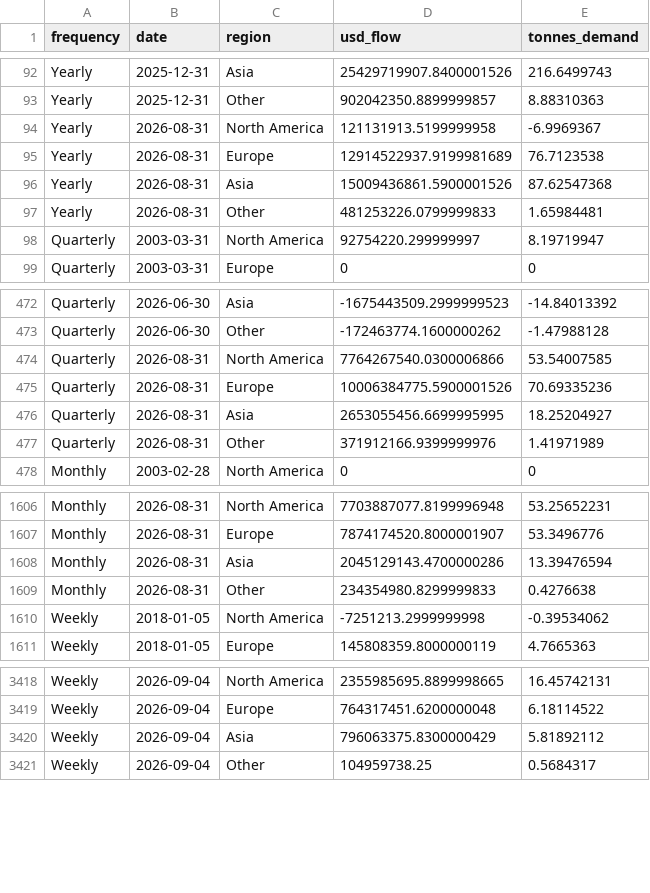
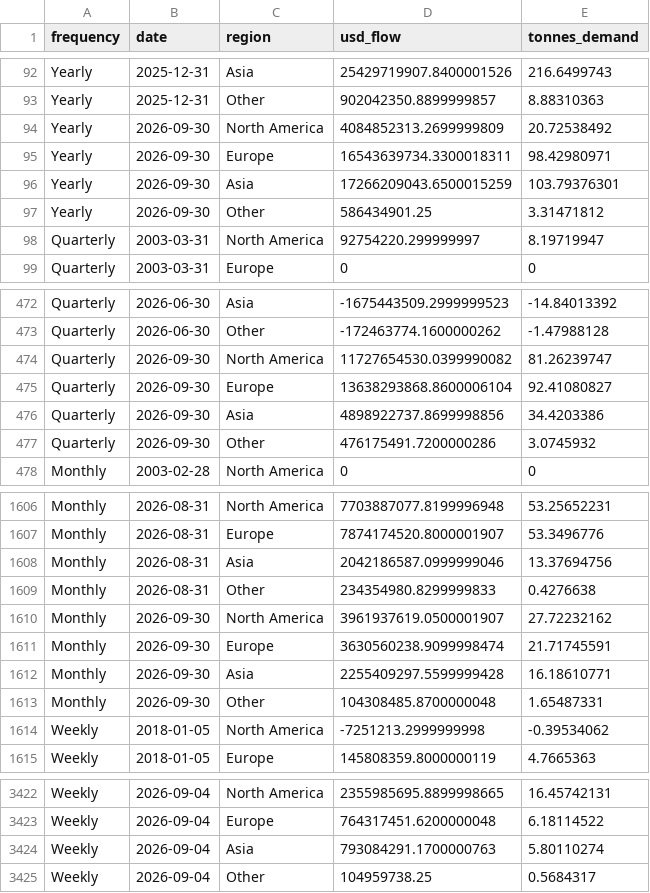
Before and after one commit to qrq3838/gold-market-monitor, a CSV file: data/gold_etf_flows_by_region.csv, drawn as a sheet; only a part is shown, gaps mark what is left out; the diff covers the shown part only.

```diff
--- a/data/gold_etf_flows_by_region.csv
+++ b/data/gold_etf_flows_by_region.csv
@@ -93,6 +93,6 @@ Yearly,2025-12-31,Asia,25429719907.8400001526,216.6499743
 Yearly,2025-12-31,Other,902042350.8899999857,8.88310363
-Yearly,2026-08-31,North America,121131913.5199999958,-6.9969367
-Yearly,2026-08-31,Europe,12914522937.9199981689,76.7123538
-Yearly,2026-08-31,Asia,15009436861.5900001526,87.62547368
-Yearly,2026-08-31,Other,481253226.0799999833,1.65984481
+Yearly,2026-09-30,North America,4084852313.2699999809,20.72538492
+Yearly,2026-09-30,Europe,16543639734.3300018311,98.42980971
+Yearly,2026-09-30,Asia,17266209043.6500015259,103.79376301
+Yearly,2026-09-30,Other,586434901.25,3.31471812
 Quarterly,2003-03-31,North America,92754220.299999997,8.19719947
@@ -473,6 +473,6 @@ Quarterly,2026-06-30,Asia,-1675443509.2999999523,-14.84013392
 Quarterly,2026-06-30,Other,-172463774.1600000262,-1.47988128
-Quarterly,2026-08-31,North America,7764267540.0300006866,53.54007585
-Quarterly,2026-08-31,Europe,10006384775.5900001526,70.69335236
-Quarterly,2026-08-31,Asia,2653055456.6699995995,18.25204927
-Quarterly,2026-08-31,Other,371912166.9399999976,1.41971989
+Quarterly,2026-09-30,North America,11727654530.0399990082,81.26239747
+Quarterly,2026-09-30,Europe,13638293868.8600006104,92.41080827
+Quarterly,2026-09-30,Asia,4898922737.8699998856,34.4203386
+Quarterly,2026-09-30,Other,476175491.7200000286,3.0745932
 Monthly,2003-02-28,North America,0,0
@@ -1607,4 +1607,8 @@ Monthly,2026-08-31,North America,7703887077.8199996948,53.25652231
 Monthly,2026-08-31,Europe,7874174520.8000001907,53.3496776
-Monthly,2026-08-31,Asia,2045129143.4700000286,13.39476594
+Monthly,2026-08-31,Asia,2042186587.0999999046,13.37694756
 Monthly,2026-08-31,Other,234354980.8299999833,0.4276638
+Monthly,2026-09-30,North America,3961937619.0500001907,27.72232162
+Monthly,2026-09-30,Europe,3630560238.9099998474,21.71745591
+Monthly,2026-09-30,Asia,2255409297.5599999428,16.18610771
+Monthly,2026-09-30,Other,104308485.8700000048,1.65487331
 Weekly,2018-01-05,North America,-7251213.2999999998,-0.39534062
@@ -3419,3 +3423,3 @@ Weekly,2026-09-04,North America,2355985695.8899998665,16.45742131
 Weekly,2026-09-04,Europe,764317451.6200000048,6.18114522
-Weekly,2026-09-04,Asia,796063375.8300000429,5.81892112
+Weekly,2026-09-04,Asia,793084291.1700000763,5.80110274
 Weekly,2026-09-04,Other,104959738.25,0.5684317
```
Also changed, not shown: 5 edited cells elsewhere in this file, data/comex_gold_futures.csv, data/gold_etf_holdings_by_region.csv, 10 other files.
